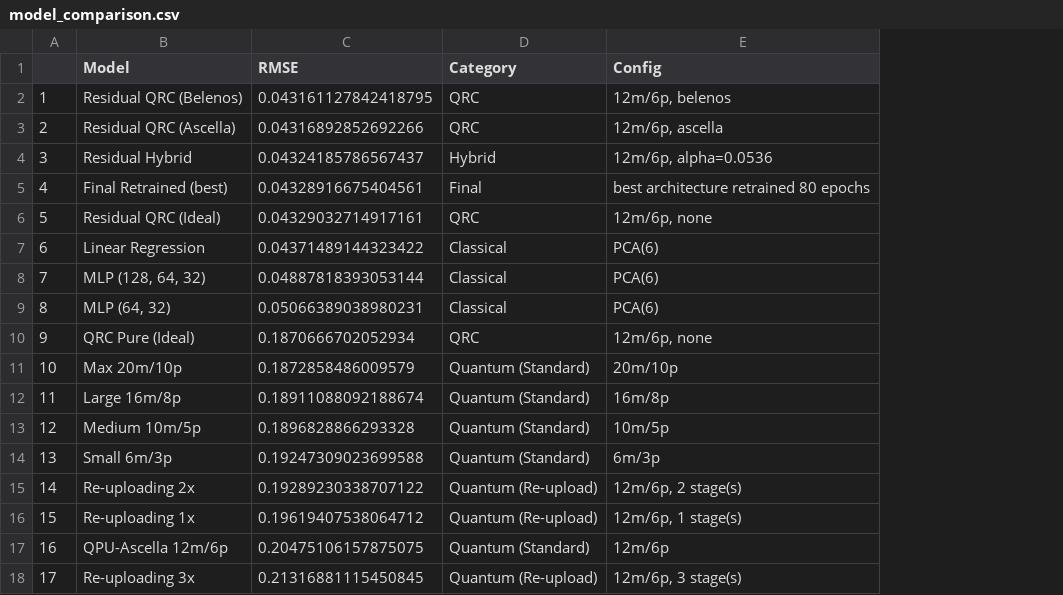
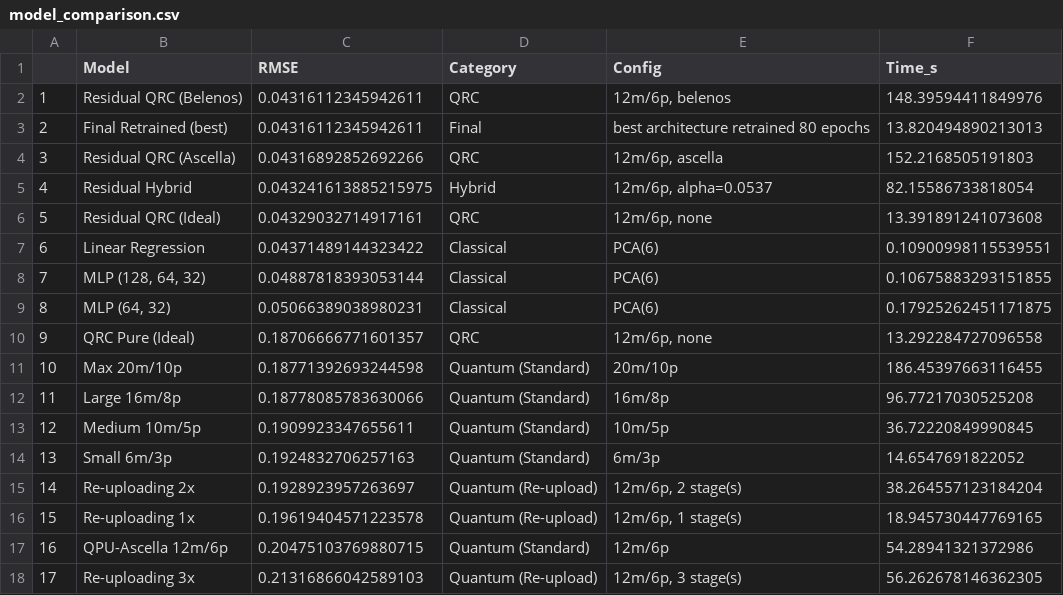
Before and after one commit to thedaemon-wizard/Polarized_Q-volution2026_QML_Swaption_Pricing, a CSV file: results/model_comparison.csv, drawn as a sheet; the diff names each change by its address in the sheet, - before the commit and + after, or states it on an @@ line.

Commit message:
Update Notebook & result files

```diff
--- a/results/model_comparison.csv
+++ b/results/model_comparison.csv
+column F (Time_s), rows 2-18: 148.39594411849976 | 13.820494890213013 | 152.2168505191803 | 82.15586733818054 | 13.391891241073608 | 0.10900998115539551 | 0.10675883293151855 | 0.17925262451171875 | 13.292284727096558 | 186.45397663116455 | 96.77217030525208 | 36.72220849990845 | 14.6547691822052 | 38.264557123184204 | 18.945730447769165 | 54.28941321372986 | 56.262678146362305
-C2 (RMSE): 0.043161127842418795
+C2 (RMSE): 0.04316112345942611
-B3 (Model): Residual QRC (Ascella)
+B3 (Model): Final Retrained (best)
-C3 (RMSE): 0.04316892852692266
+C3 (RMSE): 0.04316112345942611
-D3 (Category): QRC
+D3 (Category): Final
-E3 (Config): 12m/6p, ascella
+E3 (Config): best architecture retrained 80 epochs
-B4 (Model): Residual Hybrid
+B4 (Model): Residual QRC (Ascella)
-C4 (RMSE): 0.04324185786567437
+C4 (RMSE): 0.04316892852692266
-D4 (Category): Hybrid
+D4 (Category): QRC
-E4 (Config): 12m/6p, alpha=0.0536
+E4 (Config): 12m/6p, ascella
-B5 (Model): Final Retrained (best)
+B5 (Model): Residual Hybrid
-C5 (RMSE): 0.04328916675404561
+C5 (RMSE): 0.043241613885215975
-D5 (Category): Final
+D5 (Category): Hybrid
-E5 (Config): best architecture retrained 80 epochs
+E5 (Config): 12m/6p, alpha=0.0537
-C10 (RMSE): 0.1870666702052934
+C10 (RMSE): 0.18706666771601357
-C11 (RMSE): 0.1872858486009579
+C11 (RMSE): 0.18771392693244598
-C12 (RMSE): 0.18911088092188674
+C12 (RMSE): 0.18778085783630066
-C13 (RMSE): 0.1896828866293328
+C13 (RMSE): 0.1909923347655611
-C14 (RMSE): 0.19247309023699588
+C14 (RMSE): 0.1924832706257163
-C15 (RMSE): 0.19289230338707122
+C15 (RMSE): 0.1928923957263697
-C16 (RMSE): 0.19619407538064712
+C16 (RMSE): 0.19619404571223578
-C17 (RMSE): 0.20475106157875075
+C17 (RMSE): 0.20475103769880715
-C18 (RMSE): 0.21316881115450845
+C18 (RMSE): 0.21316866042589103
```
Also changed, not shown: results/predictions_val.csv, 14 other files.
